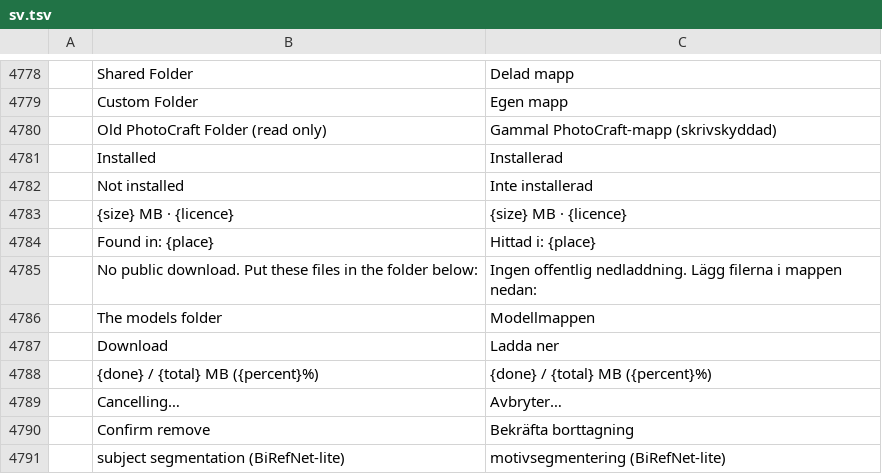
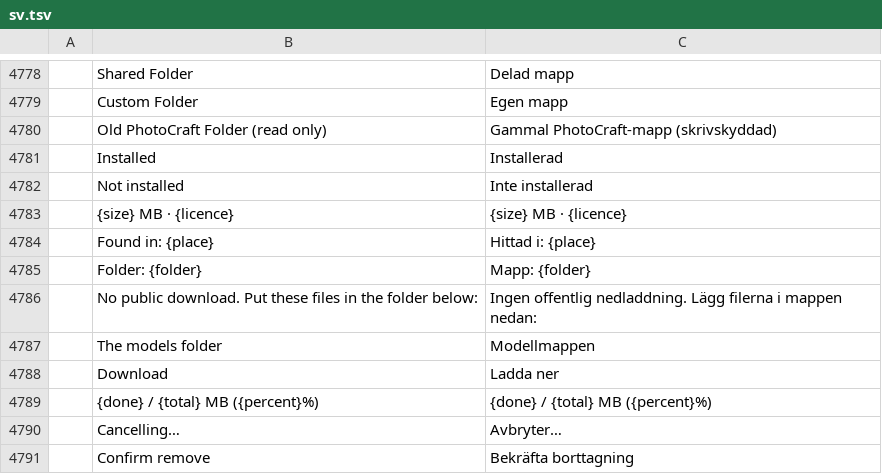
Before and after one commit to techneissa/photocraft, a TSV file: crates/ui-egui/src/i18n/sv.tsv, drawn as a sheet; only a part is shown, gaps mark what is left out; the shorter side is filled out with more unchanged rows; the diff names each change by its address in the sheet, - before the commit and + after, or states it on an @@ line.

```diff
--- a/crates/ui-egui/src/i18n/sv.tsv
+++ b/crates/ui-egui/src/i18n/sv.tsv
+row 4785:  | Folder: {folder} | Mapp: {folder}
```
Also changed, not shown: 35 other files.
